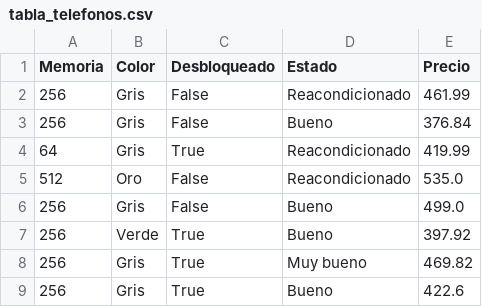
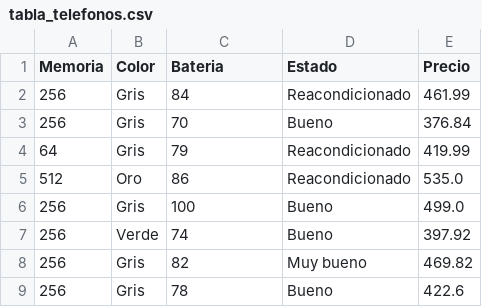
Before and after one commit to amiune/freecodingtour, a CSV file: cursos/espanol/datascience/tabla_telefonos.csv, drawn as a sheet.

```diff
--- a/cursos/espanol/datascience/tabla_telefonos.csv
+++ b/cursos/espanol/datascience/tabla_telefonos.csv
@@ -1,9 +1,9 @@
-Memoria,Color,Desbloqueado,Estado,Precio
-256,Gris,False,Reacondicionado,461.99
-256,Gris,False,Bueno,376.84
-64,Gris,True,Reacondicionado,419.99
-512,Oro,False,Reacondicionado,535.0
-256,Gris,False,Bueno,499.0
-256,Verde,True,Bueno,397.92
-256,Gris,True,Muy bueno,469.82
-256,Gris,True,Bueno,422.6
+Memoria,Color,Bateria,Estado,Precio
+256,Gris,84,Reacondicionado,461.99
+256,Gris,70,Bueno,376.84
+64,Gris,79,Reacondicionado,419.99
+512,Oro,86,Reacondicionado,535.0
+256,Gris,100,Bueno,499.0
+256,Verde,74,Bueno,397.92
+256,Gris,82,Muy bueno,469.82
+256,Gris,78,Bueno,422.6
```
Also changed, not shown: cursos/espanol/datascience/tabla_telefonos2.csv, cursos/espanol/datascience/tabla_telefonos_train.csv, 9 other files.
